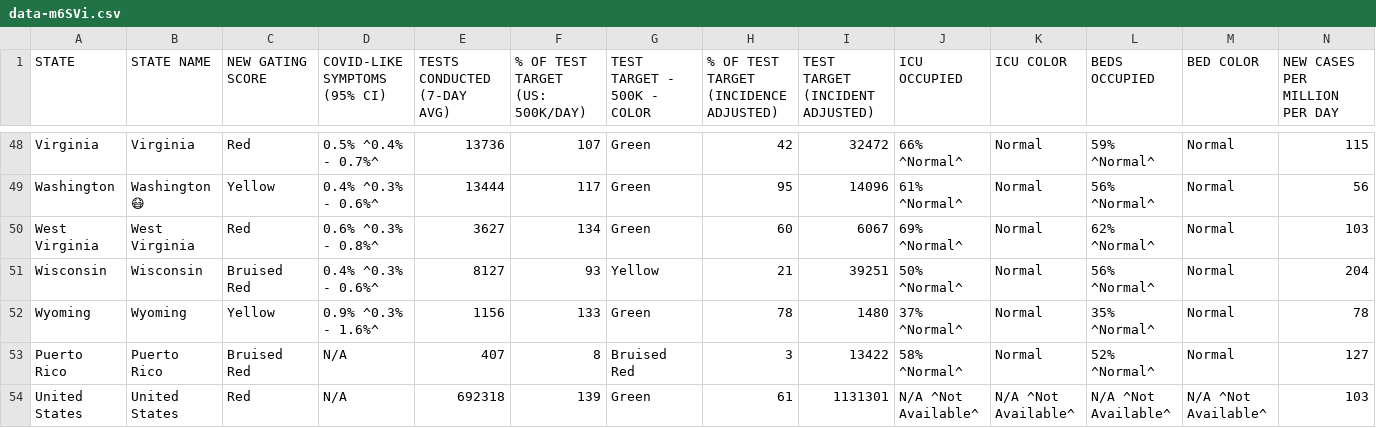
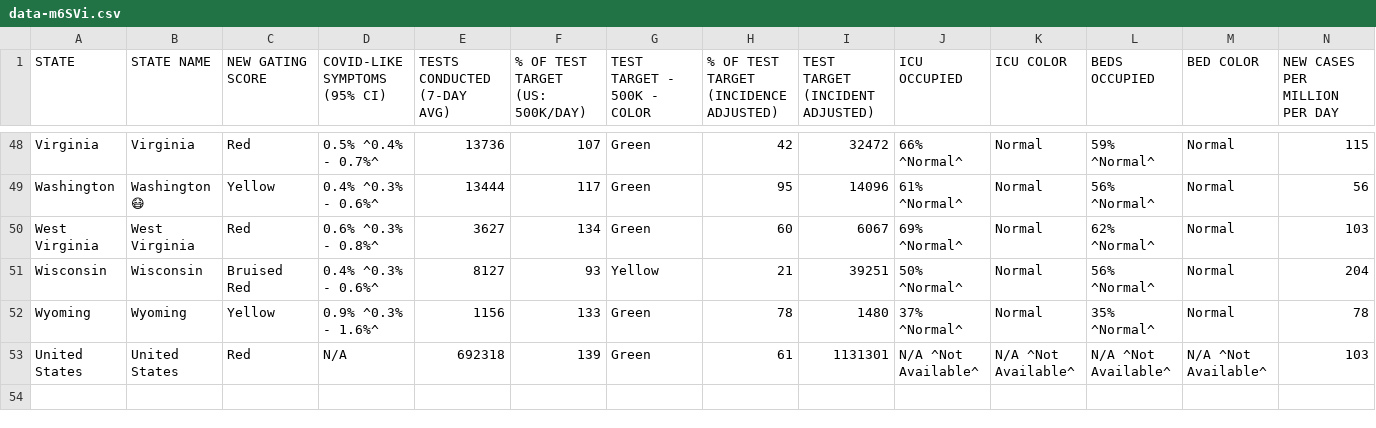
Before and after one commit to arorapankaj/tempRepo, a CSV file: data-m6SVi.csv, drawn as a sheet; only a part is shown, gaps mark what is left out; rows hold the shown columns only; the diff names each change by its address in the sheet, - before the commit and + after, or states it on an @@ line.

Commit message:
Add files via upload

```diff
--- a/data-m6SVi.csv
+++ b/data-m6SVi.csv
-row 53: Puerto Rico | Puerto Rico | Bruised Red | N/A | 407 | 8 | Bruised Red | 3 | 13422 | 58% ^Normal^ | Normal | 52% ^Normal^ | Normal | 127
```
